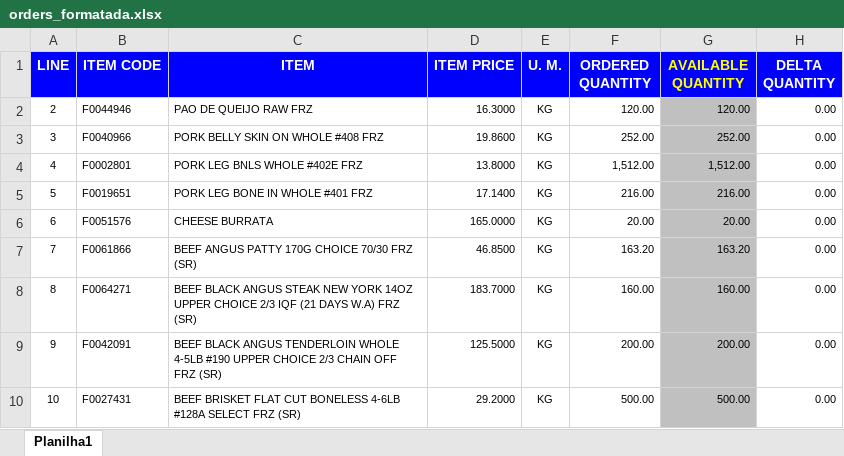
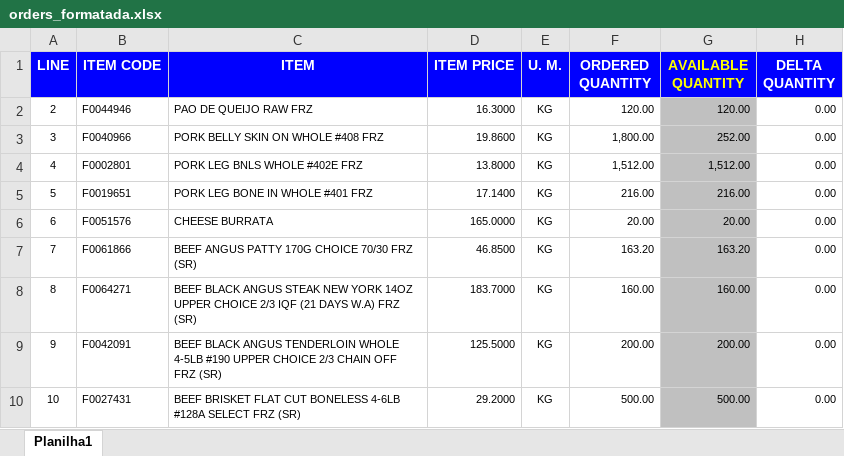
Before and after one commit to GuiSouzaa/Navio_pandas, an Excel workbook: orders_formatada.xlsx, sheet Planilha1, drawn as a sheet; only a part is shown; values as stored, in another font and other column widths than the file's, no borders; the diff names each change by its address in the sheet, - before the commit and + after, or states it on an @@ line.

```diff
--- a/orders_formatada.xlsx (sheet Planilha1)
+++ b/orders_formatada.xlsx (sheet Planilha1)
-F3 (ORDERED QUANTITY): 252.00
+F3 (ORDERED QUANTITY): 1,800.00
```
Also changed, not shown: Base_de_dados/Produtos.xlsx, 1 other file.
